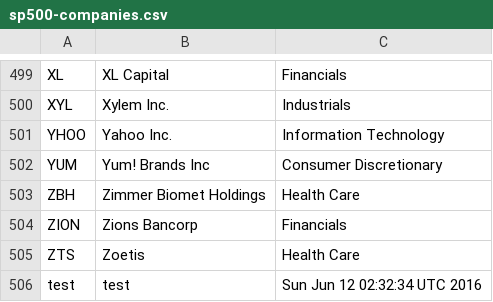
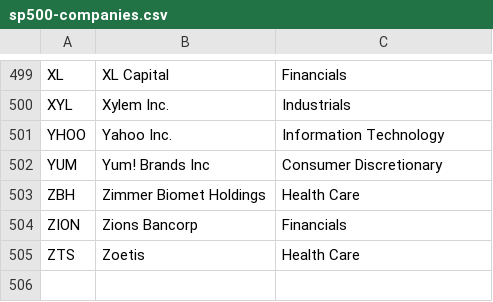
Before and after one commit to lexman/ex-continuous-processing, a CSV file: data/sp500-companies.csv, drawn as a sheet; only a part is shown, gaps mark what is left out; the diff names each change by its address in the sheet, - before the commit and + after, or states it on an @@ line.

Commit message:
[data] automatic update

```diff
--- a/data/sp500-companies.csv
+++ b/data/sp500-companies.csv
-row 506: test | test | Sun Jun 12 02:32:34 UTC 2016
```
